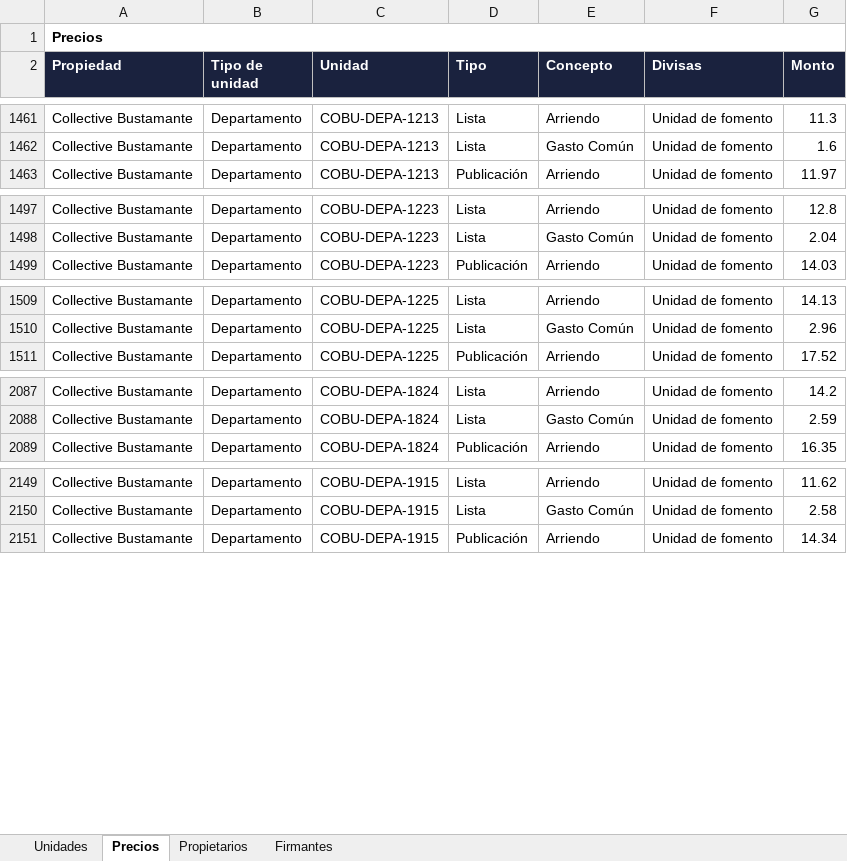
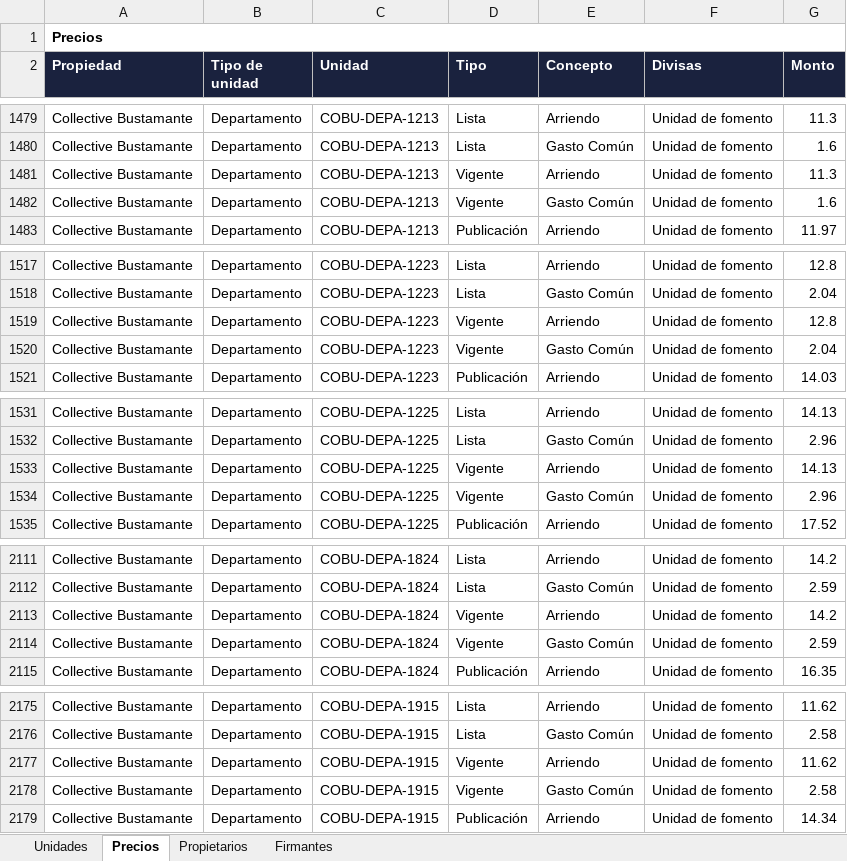
Before and after one commit to MatiasStipicevic/MatiCode, an Excel workbook: src/unidades_collective.xlsx, sheet Precios, drawn as a sheet; only a part is shown, gaps mark what is left out; values as stored, in another font and other column widths than the file's, no borders; the diff covers the shown part only; the diff names each change by its address in the sheet, - before the commit and + after, or states it on an @@ line.

```diff
--- a/src/unidades_collective.xlsx (sheet Precios)
+++ b/src/unidades_collective.xlsx (sheet Precios)
+row 1481: Collective Bustamante | Departamento | COBU-DEPA-1213 | Vigente | Arriendo | Unidad de fomento | 11.3
+row 1482: Collective Bustamante | Departamento | COBU-DEPA-1213 | Vigente | Gasto Común | Unidad de fomento | 1.6
+row 1519: Collective Bustamante | Departamento | COBU-DEPA-1223 | Vigente | Arriendo | Unidad de fomento | 12.8
+row 1520: Collective Bustamante | Departamento | COBU-DEPA-1223 | Vigente | Gasto Común | Unidad de fomento | 2.04
+row 1533: Collective Bustamante | Departamento | COBU-DEPA-1225 | Vigente | Arriendo | Unidad de fomento | 14.13
+row 1534: Collective Bustamante | Departamento | COBU-DEPA-1225 | Vigente | Gasto Común | Unidad de fomento | 2.96
+row 2113: Collective Bustamante | Departamento | COBU-DEPA-1824 | Vigente | Arriendo | Unidad de fomento | 14.2
+row 2114: Collective Bustamante | Departamento | COBU-DEPA-1824 | Vigente | Gasto Común | Unidad de fomento | 2.59
+row 2177: Collective Bustamante | Departamento | COBU-DEPA-1915 | Vigente | Arriendo | Unidad de fomento | 11.62
+row 2178: Collective Bustamante | Departamento | COBU-DEPA-1915 | Vigente | Gasto Común | Unidad de fomento | 2.58
```
Also changed, not shown: 24 added rows and 4 edited cells elsewhere in this sheet, sheet Unidades, 1 other file.
